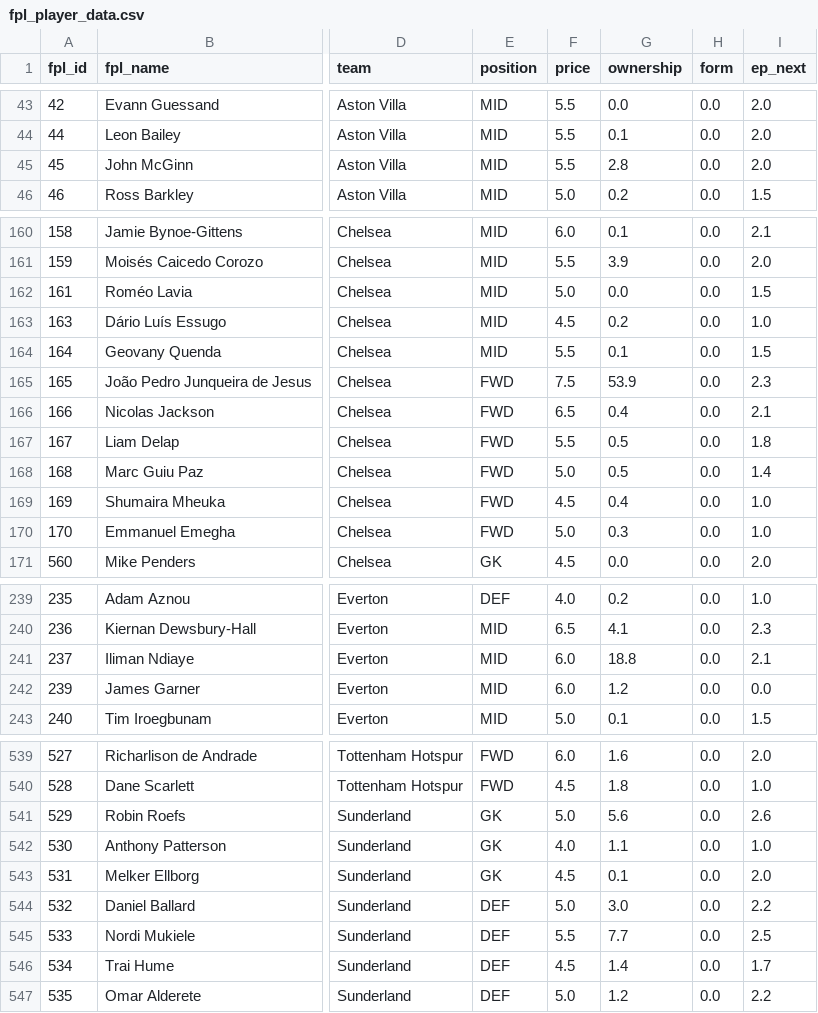
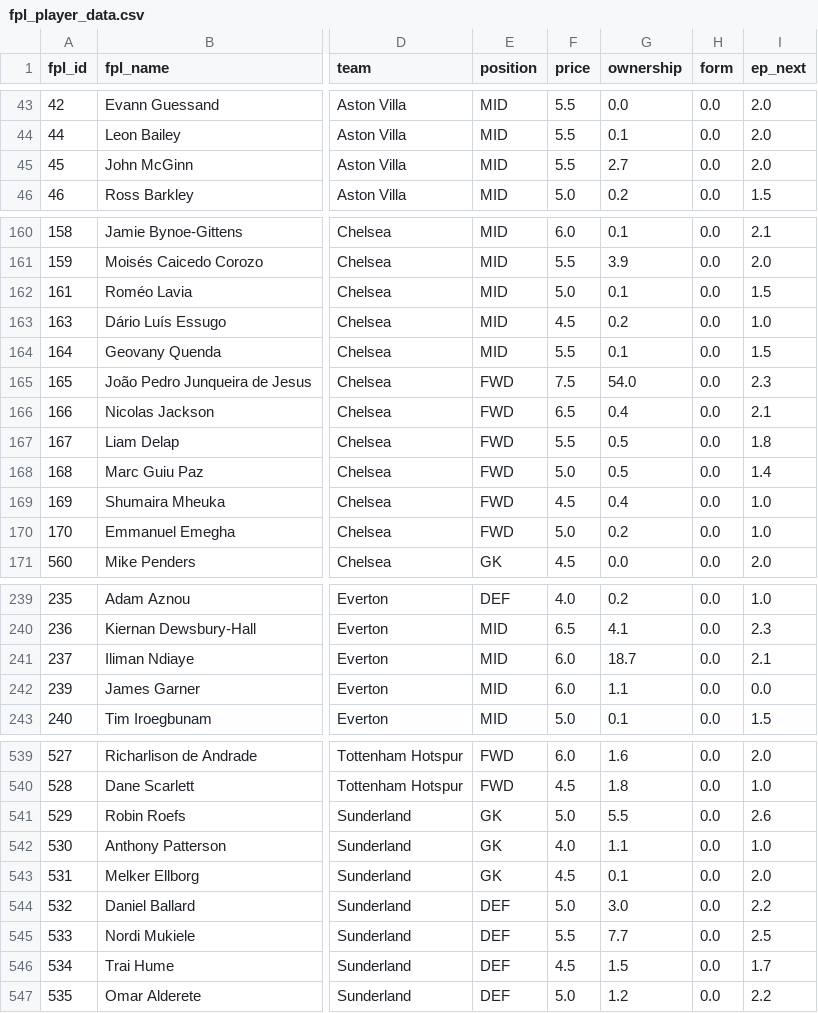
Before and after one commit to jackmaher08/FiveStat, a CSV file: data/tables/fpl_player_data.csv, drawn as a sheet; only a part is shown, gaps mark what is left out; the diff covers the shown part only; the diff names each change by its address in the sheet, - before the commit and + after, or states it on an @@ line.

```diff
--- a/data/tables/fpl_player_data.csv
+++ b/data/tables/fpl_player_data.csv
-G45 (ownership): 2.8
+G45 (ownership): 2.7
-G162 (ownership): 0.0
+G162 (ownership): 0.1
-G165 (ownership): 53.9
+G165 (ownership): 54.0
-G170 (ownership): 0.3
+G170 (ownership): 0.2
-G241 (ownership): 18.8
+G241 (ownership): 18.7
-G242 (ownership): 1.2
+G242 (ownership): 1.1
-G541 (ownership): 5.6
+G541 (ownership): 5.5
-G546 (ownership): 1.4
+G546 (ownership): 1.5
```
Also changed, not shown: 12 edited cells elsewhere in this file, data/tables/bookie_ou_by_gw.csv, data/tables/bookie_win_by_gw.csv, 1 other file.
